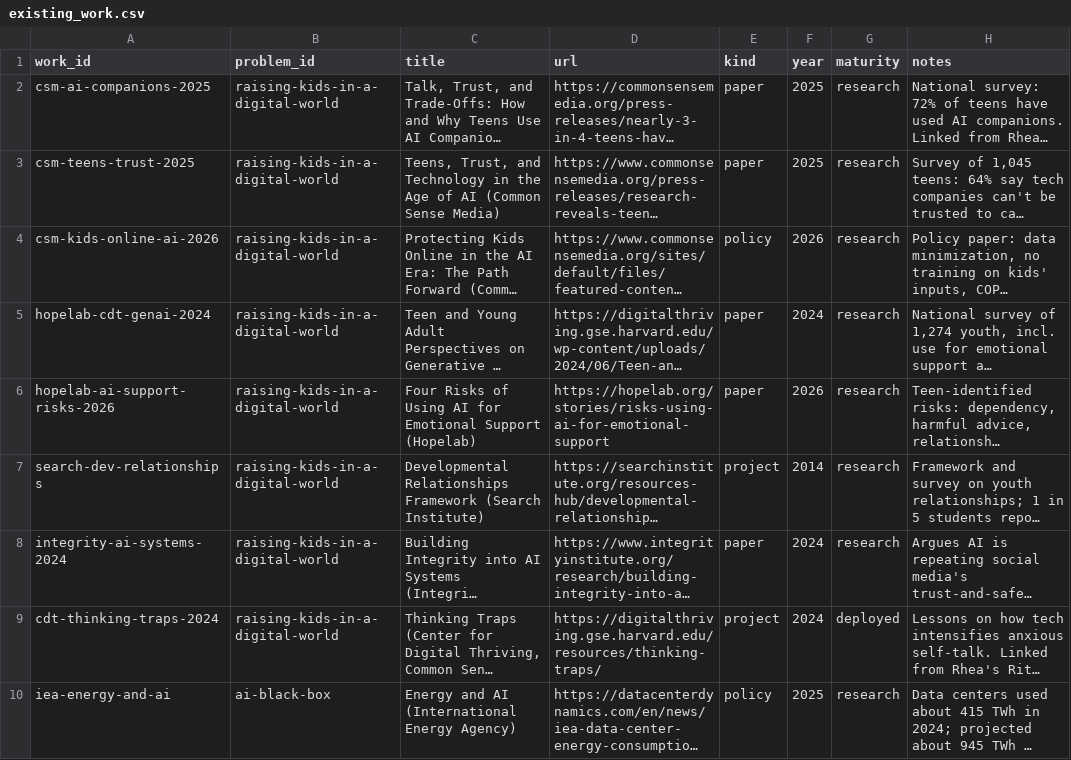
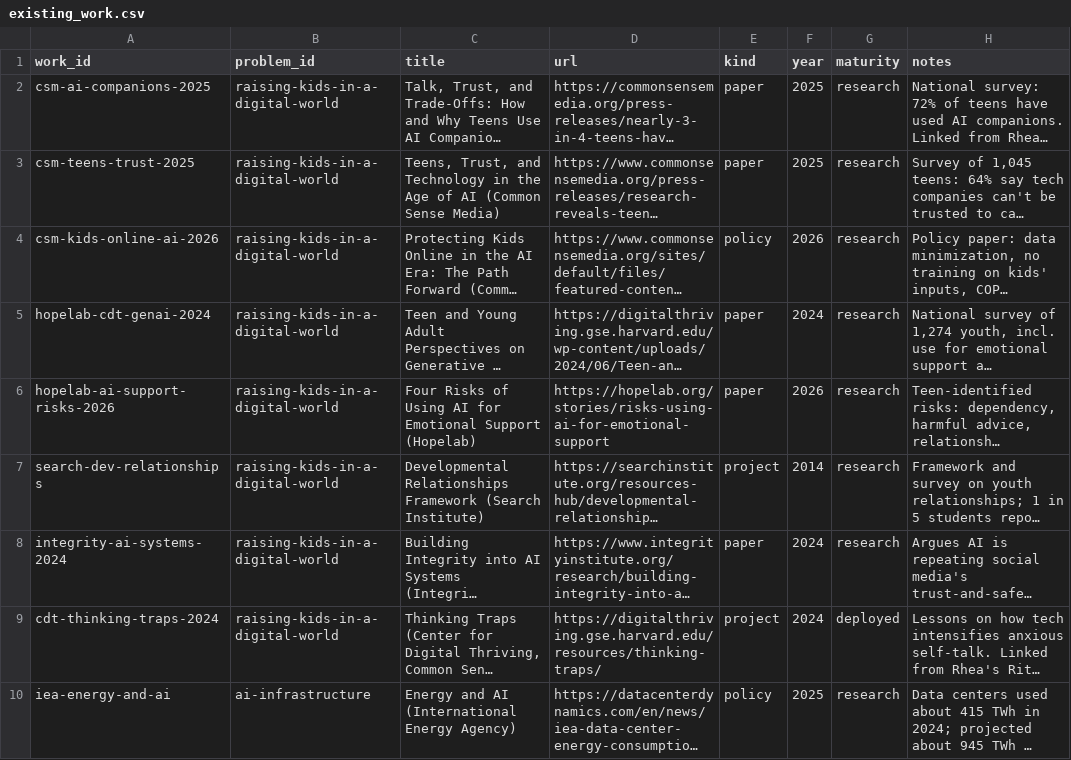
Before and after one commit to rheasrepos/ai-fixable-problems-db, a CSV file: data/existing_work.csv, drawn as a sheet; long unchanged cells end in …; the diff names each change by its address in the sheet, - before the commit and + after, or states it on an @@ line.

```diff
--- a/data/existing_work.csv
+++ b/data/existing_work.csv
-B10 (problem_id): ai-black-box
+B10 (problem_id): ai-infrastructure
```
Also changed, not shown: data/data_gaps.csv, data/interventions.csv, 3 other files.
